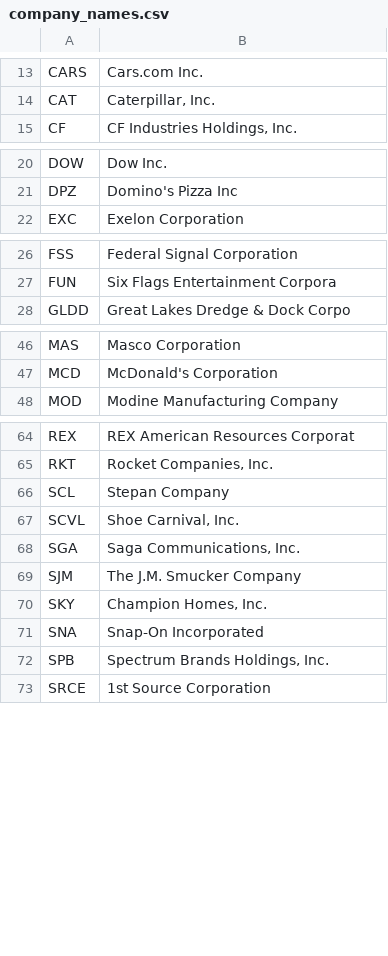
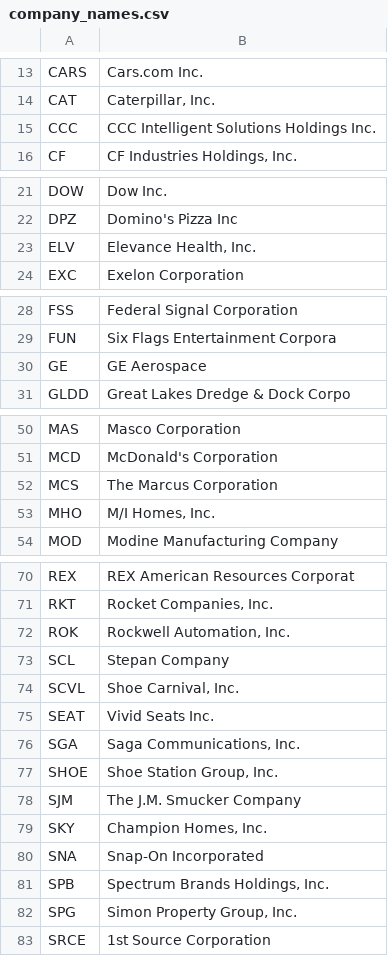
Before and after one commit to torpit85/great-lakes-index, a CSV file: company_names.csv, drawn as a sheet; only a part is shown, gaps mark what is left out; the diff covers the shown part only.

```diff
--- a/company_names.csv
+++ b/company_names.csv
@@ -14,2 +14,3 @@ CARS,Cars.com Inc.
 CAT,"Caterpillar, Inc."
+CCC,CCC Intelligent Solutions Holdings Inc.
 CF,"CF Industries Holdings, Inc."
@@ -21,2 +22,3 @@ DOW,Dow Inc.
 DPZ,Domino's Pizza Inc
+ELV,"Elevance Health, Inc."
 EXC,Exelon Corporation
@@ -27,2 +29,3 @@ FSS,Federal Signal Corporation
 FUN,Six Flags Entertainment Corpora
+GE,GE Aerospace
 GLDD,Great Lakes Dredge & Dock Corpo
@@ -47,2 +51,4 @@ MAS,Masco Corporation
 MCD,McDonald's Corporation
+MCS,The Marcus Corporation
+MHO,"M/I Homes, Inc."
 MOD,Modine Manufacturing Company
@@ -65,5 +71,8 @@ REX,REX American Resources Corporat
 RKT,"Rocket Companies, Inc."
+ROK,"Rockwell Automation, Inc."
 SCL,Stepan Company
 SCVL,"Shoe Carnival, Inc."
+SEAT,Vivid Seats Inc.
 SGA,"Saga Communications, Inc."
+SHOE,"Shoe Station Group, Inc."
 SJM,The J.M. Smucker Company
@@ -72,2 +81,3 @@ SNA,Snap-On Incorporated
 SPB,"Spectrum Brands Holdings, Inc."
+SPG,"Simon Property Group, Inc."
 SRCE,1st Source Corporation
```
Also changed, not shown: 1 added row elsewhere in this file, constituents_great_lakes.csv, divisor_events.csv, 15 other files.
